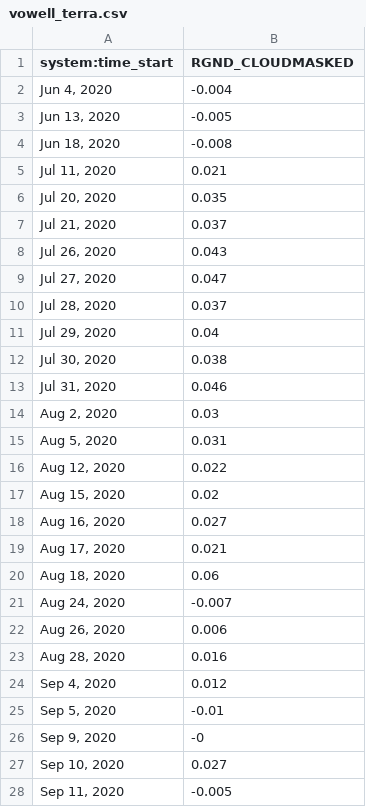
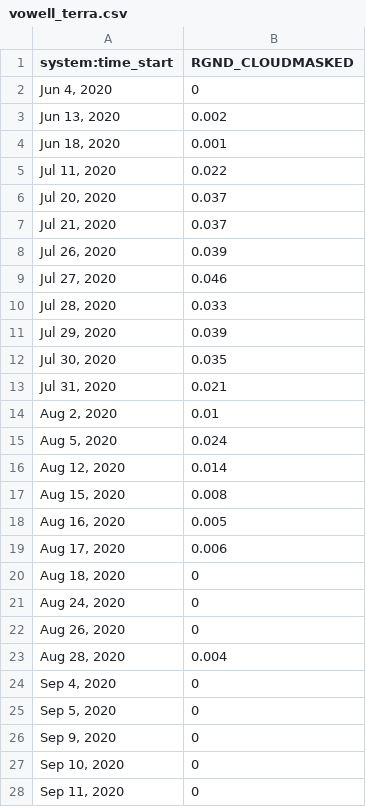
Before and after one commit to cengstro/radiometer, a CSV file: data/gee_ts/custom_polygon/vowell_terra.csv, drawn as a sheet; only a part is shown; the diff covers the shown part only.

```diff
--- a/data/gee_ts/custom_polygon/vowell_terra.csv
+++ b/data/gee_ts/custom_polygon/vowell_terra.csv
@@ -1,28 +1,28 @@
 system:time_start,RGND_CLOUDMASKED
-"Jun 4, 2020",-0.004
-"Jun 13, 2020",-0.005
-"Jun 18, 2020",-0.008
-"Jul 11, 2020",0.021
-"Jul 20, 2020",0.035
+"Jun 4, 2020",0
+"Jun 13, 2020",0.002
+"Jun 18, 2020",0.001
+"Jul 11, 2020",0.022
+"Jul 20, 2020",0.037
 "Jul 21, 2020",0.037
-"Jul 26, 2020",0.043
-"Jul 27, 2020",0.047
-"Jul 28, 2020",0.037
-"Jul 29, 2020",0.04
-"Jul 30, 2020",0.038
-"Jul 31, 2020",0.046
-"Aug 2, 2020",0.03
-"Aug 5, 2020",0.031
-"Aug 12, 2020",0.022
-"Aug 15, 2020",0.02
-"Aug 16, 2020",0.027
-"Aug 17, 2020",0.021
-"Aug 18, 2020",0.06
-"Aug 24, 2020",-0.007
-"Aug 26, 2020",0.006
-"Aug 28, 2020",0.016
-"Sep 4, 2020",0.012
-"Sep 5, 2020",-0.01
-"Sep 9, 2020",-0
-"Sep 10, 2020",0.027
-"Sep 11, 2020",-0.005
+"Jul 26, 2020",0.039
+"Jul 27, 2020",0.046
+"Jul 28, 2020",0.033
+"Jul 29, 2020",0.039
+"Jul 30, 2020",0.035
+"Jul 31, 2020",0.021
+"Aug 2, 2020",0.01
+"Aug 5, 2020",0.024
+"Aug 12, 2020",0.014
+"Aug 15, 2020",0.008
+"Aug 16, 2020",0.005
+"Aug 17, 2020",0.006
+"Aug 18, 2020",0
+"Aug 24, 2020",0
+"Aug 26, 2020",0
+"Aug 28, 2020",0.004
+"Sep 4, 2020",0
+"Sep 5, 2020",0
+"Sep 9, 2020",0
+"Sep 10, 2020",0
+"Sep 11, 2020",0
```
Also changed, not shown: 3 edited cells elsewhere in this file, data/cellcount/cell_long.csv, data/gee_ts/custom_polygon/cat_terra.csv, 25 other files.
